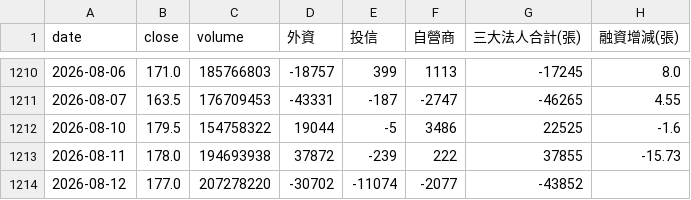
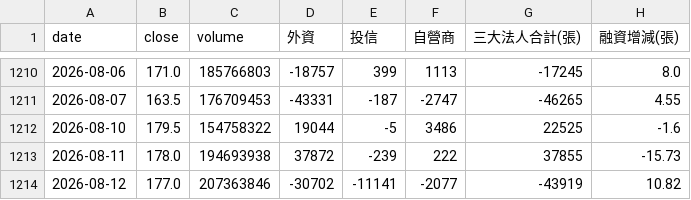
Before and after one commit to wjstudio1030/AI_Stock_Project_V3, a CSV file: docs/data/2344_unified.csv, drawn as a sheet; only a part is shown, gaps mark what is left out; the diff names each change by its address in the sheet, - before the commit and + after, or states it on an @@ line.

```diff
--- a/docs/data/2344_unified.csv
+++ b/docs/data/2344_unified.csv
-C1214 (volume): 207278220
+C1214 (volume): 207363846
-E1214 (投信): -11074
+E1214 (投信): -11141
-G1214 (三大法人合計(張)): -43852
+G1214 (三大法人合計(張)): -43919
-H1214 (融資增減(張)): (empty)
+H1214 (融資增減(張)): 10.82
```
Also changed, not shown: docs/data/2337_unified.csv, docs/data/2408_unified.csv, 44 other files.
